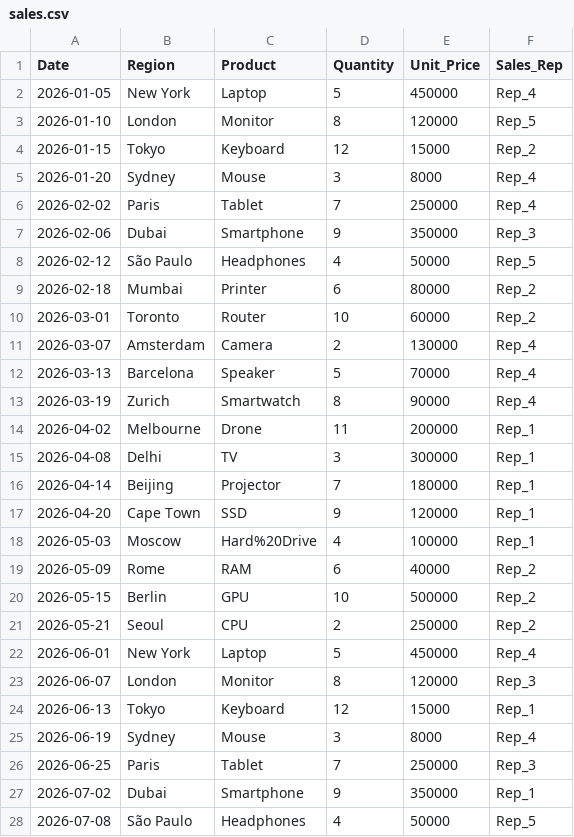
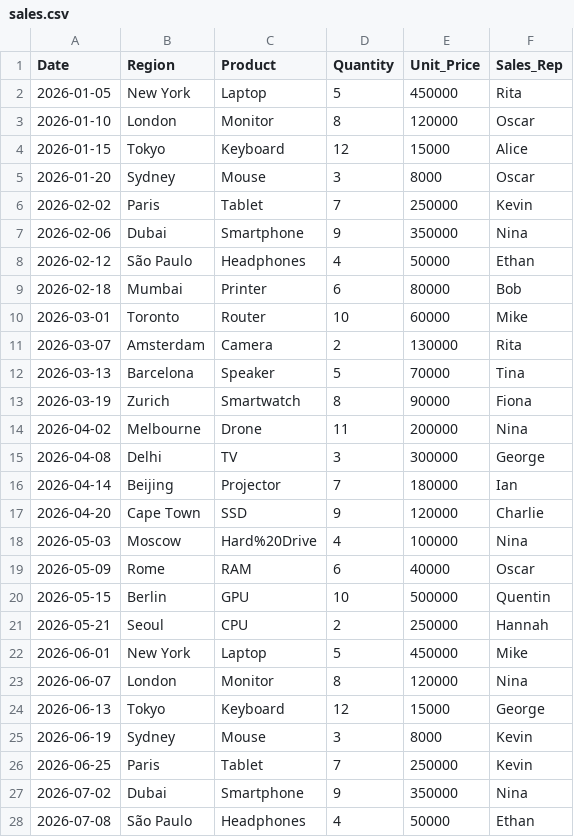
Before and after one commit to Eniekpo/YTH-PORTFOLIO, a CSV file: ps-dashboard/data/sales.csv, drawn as a sheet; only a part is shown; the diff covers the shown part only.

Commit message:
salesrep

```diff
--- a/ps-dashboard/data/sales.csv
+++ b/ps-dashboard/data/sales.csv
@@ -1,28 +1,28 @@
 Date,Region,Product,Quantity,Unit_Price,Sales_Rep
-2026-01-05,New York,Laptop,5,450000,Rep_4
-2026-01-10,London,Monitor,8,120000,Rep_5
-2026-01-15,Tokyo,Keyboard,12,15000,Rep_2
-2026-01-20,Sydney,Mouse,3,8000,Rep_4
-2026-02-02,Paris,Tablet,7,250000,Rep_4
-2026-02-06,Dubai,Smartphone,9,350000,Rep_3
-2026-02-12,São Paulo,Headphones,4,50000,Rep_5
-2026-02-18,Mumbai,Printer,6,80000,Rep_2
-2026-03-01,Toronto,Router,10,60000,Rep_2
-2026-03-07,Amsterdam,Camera,2,130000,Rep_4
-2026-03-13,Barcelona,Speaker,5,70000,Rep_4
-2026-03-19,Zurich,Smartwatch,8,90000,Rep_4
-2026-04-02,Melbourne,Drone,11,200000,Rep_1
-2026-04-08,Delhi,TV,3,300000,Rep_1
-2026-04-14,Beijing,Projector,7,180000,Rep_1
-2026-04-20,Cape Town,SSD,9,120000,Rep_1
-2026-05-03,Moscow,Hard%20Drive,4,100000,Rep_1
-2026-05-09,Rome,RAM,6,40000,Rep_2
-2026-05-15,Berlin,GPU,10,500000,Rep_2
-2026-05-21,Seoul,CPU,2,250000,Rep_2
-2026-06-01,New York,Laptop,5,450000,Rep_4
-2026-06-07,London,Monitor,8,120000,Rep_3
-2026-06-13,Tokyo,Keyboard,12,15000,Rep_1
-2026-06-19,Sydney,Mouse,3,8000,Rep_4
-2026-06-25,Paris,Tablet,7,250000,Rep_3
-2026-07-02,Dubai,Smartphone,9,350000,Rep_1
-2026-07-08,São Paulo,Headphones,4,50000,Rep_5
+2026-01-05,New York,Laptop,5,450000,Rita
+2026-01-10,London,Monitor,8,120000,Oscar
+2026-01-15,Tokyo,Keyboard,12,15000,Alice
+2026-01-20,Sydney,Mouse,3,8000,Oscar
+2026-02-02,Paris,Tablet,7,250000,Kevin
+2026-02-06,Dubai,Smartphone,9,350000,Nina
+2026-02-12,São Paulo,Headphones,4,50000,Ethan
+2026-02-18,Mumbai,Printer,6,80000,Bob
+2026-03-01,Toronto,Router,10,60000,Mike
+2026-03-07,Amsterdam,Camera,2,130000,Rita
+2026-03-13,Barcelona,Speaker,5,70000,Tina
+2026-03-19,Zurich,Smartwatch,8,90000,Fiona
+2026-04-02,Melbourne,Drone,11,200000,Nina
+2026-04-08,Delhi,TV,3,300000,George
+2026-04-14,Beijing,Projector,7,180000,Ian
+2026-04-20,Cape Town,SSD,9,120000,Charlie
+2026-05-03,Moscow,Hard%20Drive,4,100000,Nina
+2026-05-09,Rome,RAM,6,40000,Oscar
+2026-05-15,Berlin,GPU,10,500000,Quentin
+2026-05-21,Seoul,CPU,2,250000,Hannah
+2026-06-01,New York,Laptop,5,450000,Mike
+2026-06-07,London,Monitor,8,120000,Nina
+2026-06-13,Tokyo,Keyboard,12,15000,George
+2026-06-19,Sydney,Mouse,3,8000,Kevin
+2026-06-25,Paris,Tablet,7,250000,Kevin
+2026-07-02,Dubai,Smartphone,9,350000,Nina
+2026-07-08,São Paulo,Headphones,4,50000,Ethan
```
Also changed, not shown: 23 edited cells elsewhere in this file.
